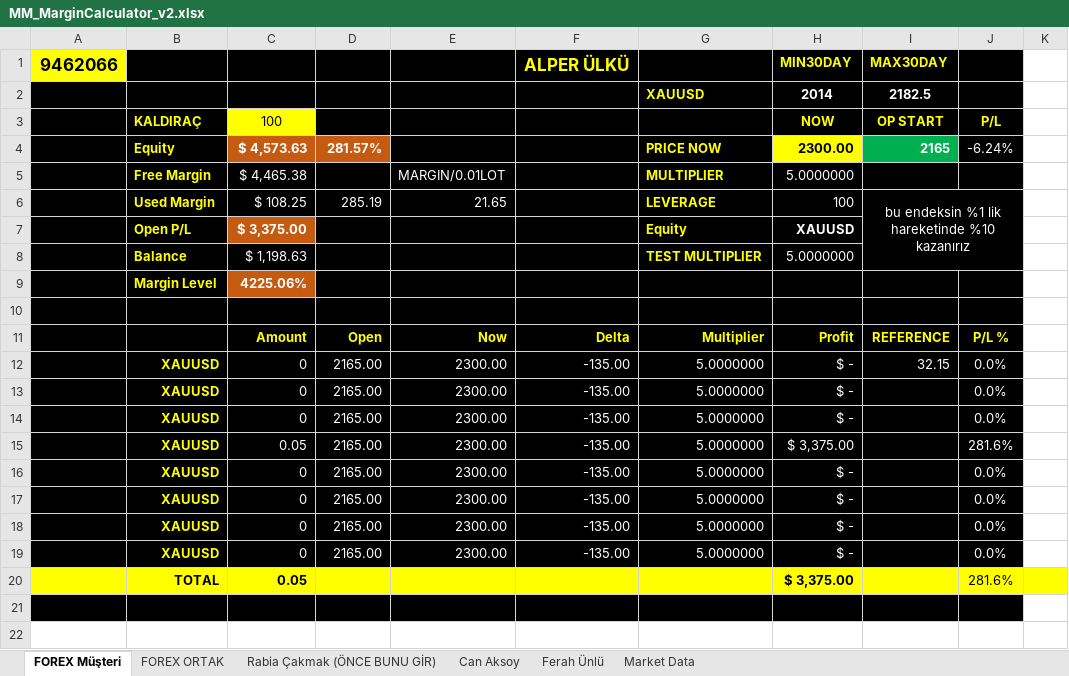
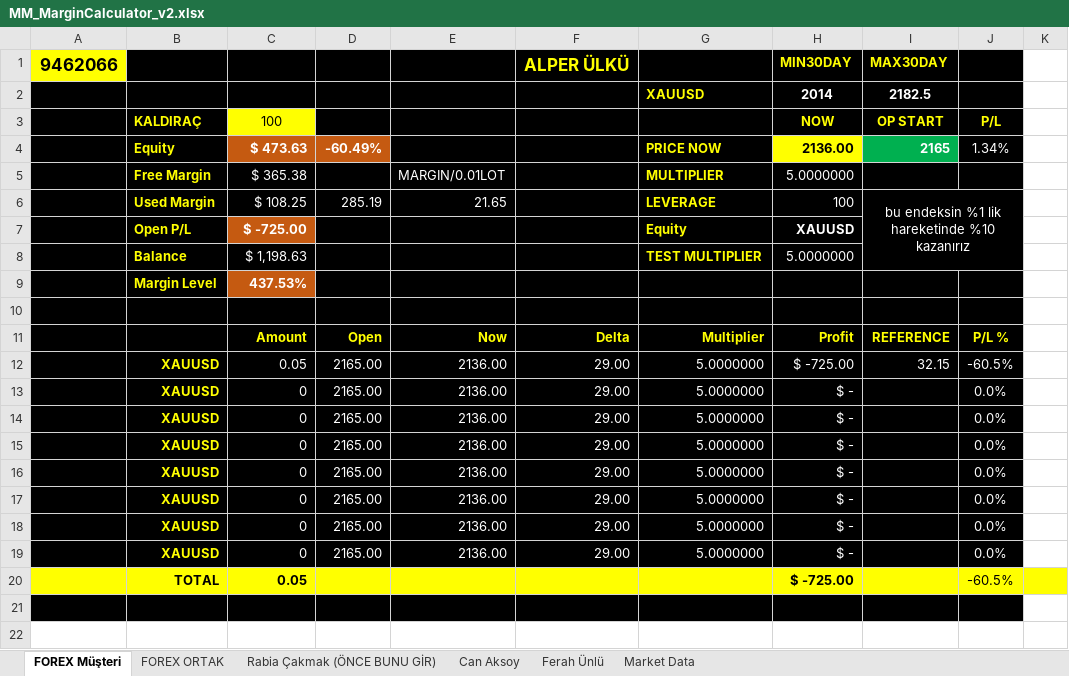
Before and after one commit to MarkovMarkowitz/MarkovMarkowitzV2, an Excel workbook: XLS-CSV/MM_MarginCalculator_v2.xlsx, sheet FOREX Müşteri, drawn as a sheet; values as stored, in another font and other column widths than the file's, no borders; removed rows and columns are numbered as before the commit, all else as after; the diff names each change by its address in the sheet, - before the commit and + after, or states it on an @@ line.

```diff
--- a/XLS-CSV/MM_MarginCalculator_v2.xlsx (sheet FOREX Müşteri)
+++ b/XLS-CSV/MM_MarginCalculator_v2.xlsx (sheet FOREX Müşteri)
-row 4:  | Equity | $ 4,573.63 | 281.57% |  |  | PRICE NOW | 2300.00 | 2165 | -6.24%
+row 4:  | Equity | $ 473.63 | -60.49% |  |  | PRICE NOW | 2136.00 | 2165 | 1.34%
-C5 (100): $ 4,465.38
+C5 (100): $ 365.38
-C7 (100): $ 3,375.00
+C7 (100): $ -725.00
-C9 (100): 4225.06%
+C9 (100): 437.53%
+row 12:  | XAUUSD | 0.05 | 2165.00 | 2136.00 | 29.00 | 5.0000000 | $ -725.00 | 32.15 | -60.5%
-E13:E15: 2300.00
+E13:E15: 2136.00
-F13:F15: -135.00
+F13:F15: 29.00
-I13 (OP START): 32.15
+I13 (OP START): (empty)
-row 15:  | XAUUSD | 0.05 | 2165.00 | 2300.00 | -135.00 | 5.0000000 | $ 3,375.00 |  | 281.6%
-E16:E19: 2300.00
+E16:E19: 2136.00
-F16:F19: -135.00
+F16:F19: 29.00
-H20 (NOW): $ 3,375.00
+H20 (NOW): $ -725.00
-J20 (P/L): 281.6%
+J20 (P/L): -60.5%
```
Also changed, not shown: formulas that keep their value, hidden cells, 1 other file.
